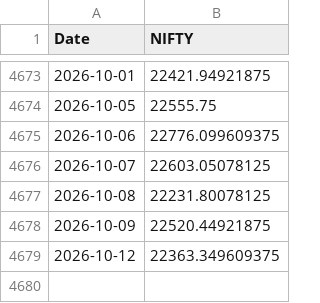
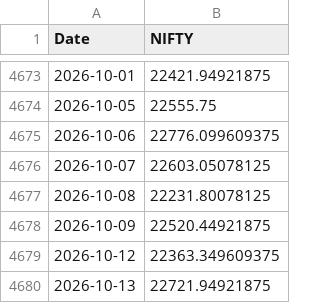
Before and after one commit to VanshGupta18/Forsyt, a CSV file: nifty-50/data/NIFTY.csv, drawn as a sheet; only a part is shown, gaps mark what is left out; the diff names each change by its address in the sheet, - before the commit and + after, or states it on an @@ line.

```diff
--- a/nifty-50/data/NIFTY.csv
+++ b/nifty-50/data/NIFTY.csv
+row 4680: 2026-10-13 | 22721.94921875
```
Also changed, not shown: gpr_index/outputs/gpr_corridor_daily.csv, gpr_index/outputs/gpr_country_level.csv, 6 other files.
